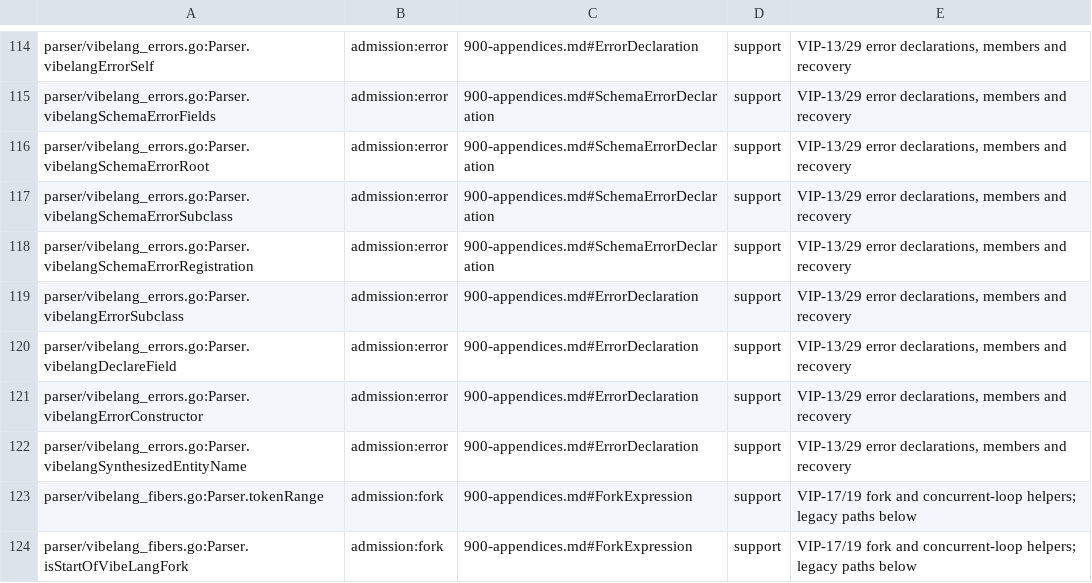
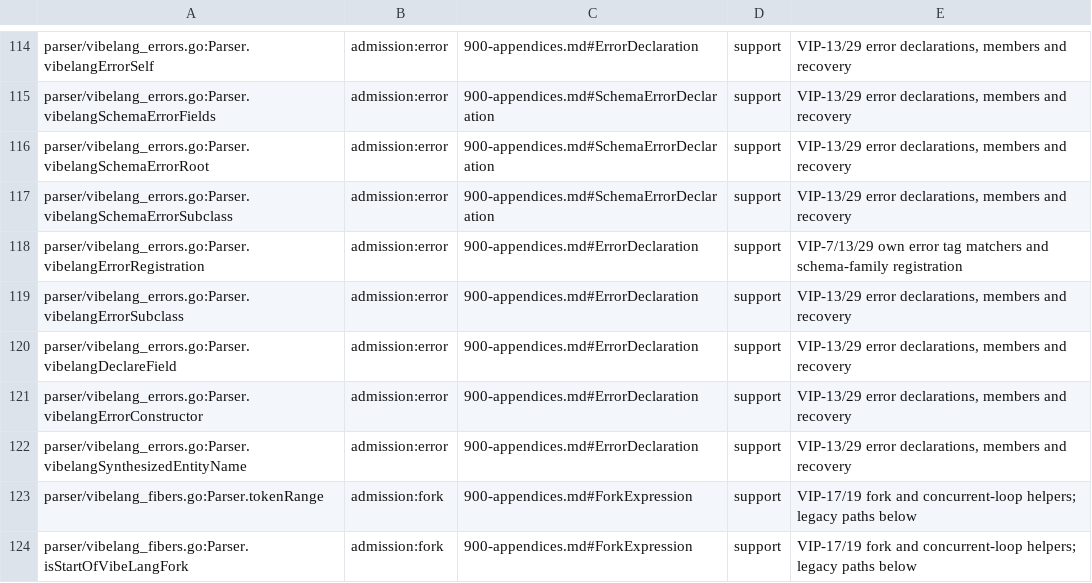
Before and after one commit to smithersai/vibelang, a TSV file: docs/design/registry/grammar-admission.tsv, drawn as a sheet; only a part is shown, gaps mark what is left out.

Commit message:
fix(errors): install an own tag matcher on plain error declarations
VIP-7 and VIP-13 require each error declaration to own a tag matcher returning [subject] in both modes. Plain errors inherited a receiver-dependent factory matcher; saving it could throw, and the shared schema matcher could change behavior with a subclass receiver. Install the tag closure on plain declarations and make it independent of its caller. Native subclasses retain instanceof matching and VIP-27 declaration parity.

Update the guide, release notes, generated forms input hash, and renamed hook's ErrorDeclaration grammar authority with its generated projections.

The stock TypeScript 7.1.0-beta twin accepts. The paired case and unchanged canonical property fail before and pass after. Four keyed profiles, executable-reference syntax/citations, migration preservation, go vet, and 65 runtime tests pass. Existing forms decisions are unchanged. The final shared grammar-hook census passes. E2E and LSP pass.

The 10-minute differential campaign completed 2036 executions, 20 new interesting inputs, exit 0. Short seed CPU 6m38.129631s exceeds the budget. The full attempt had 1139 passed roots, 4 failed roots, 9 skips and a timeout. Its owned inventory failure is corrected; other failures were the harness catch fixture, concurrent-label constructs, and unrelated inventory debt. The broader 15-case selection retains one package-copies diagnostic failure, one pending case and one XPASS. A refreshed public-base campaign reached 2200 executions / 26 interesting before transport was lost during the budget stage; no aggregate pass is claimed for that run.

```diff
--- a/docs/design/registry/grammar-admission.tsv
+++ b/docs/design/registry/grammar-admission.tsv
@@ -117,3 +117,3 @@ parser/vibelang_errors.go:Parser.vibelangSchemaErrorRoot	admission:error	900-app
 parser/vibelang_errors.go:Parser.vibelangSchemaErrorSubclass	admission:error	900-appendices.md#SchemaErrorDeclaration	support	VIP-13/29 error declarations, members and recovery
-parser/vibelang_errors.go:Parser.vibelangSchemaErrorRegistration	admission:error	900-appendices.md#SchemaErrorDeclaration	support	VIP-13/29 error declarations, members and recovery
+parser/vibelang_errors.go:Parser.vibelangErrorRegistration	admission:error	900-appendices.md#ErrorDeclaration	support	VIP-7/13/29 own error tag matchers and schema-family registration
 parser/vibelang_errors.go:Parser.vibelangErrorSubclass	admission:error	900-appendices.md#ErrorDeclaration	support	VIP-13/29 error declarations, members and recovery
```
Also changed, not shown: 22 other files.
